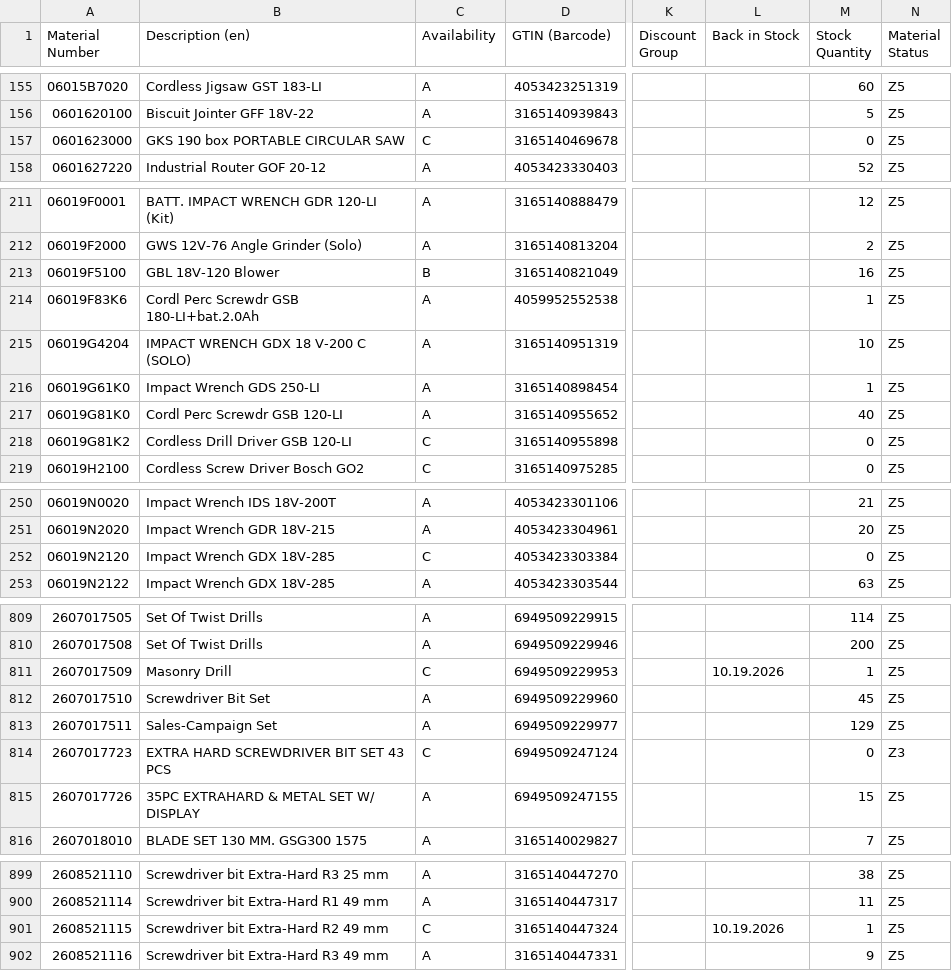
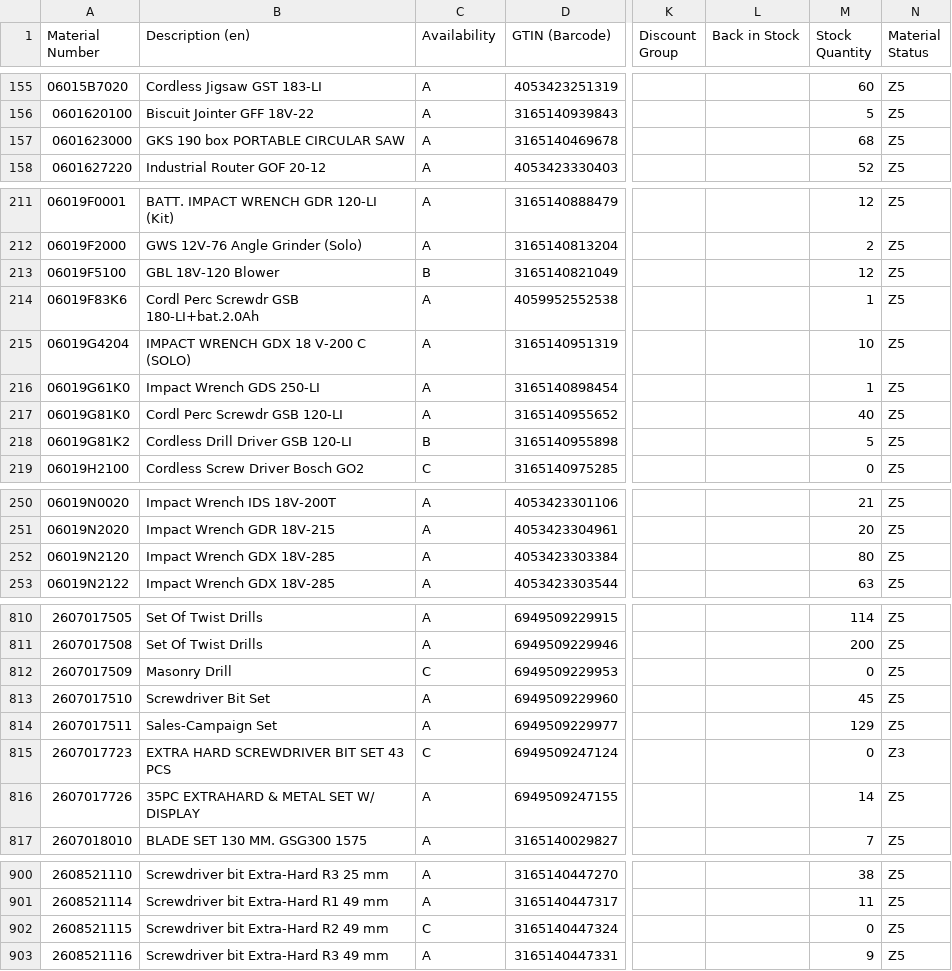
Before and after one commit to mahaveerchavda/bosch-stock-sync, a CSV file: bosch_stock_export.csv, drawn as a sheet; only a part is shown, gaps mark what is left out; addresses are those after the commit; the diff covers the shown part only; the diff names each change by its address in the sheet, - before the commit and + after, or states it on an @@ line.

```diff
--- a/bosch_stock_export.csv
+++ b/bosch_stock_export.csv
-C157 (Availability): C
+C157 (Availability): A
-M157 (Stock Quantity): 0
+M157 (Stock Quantity): 68
-M213 (Stock Quantity): 16
+M213 (Stock Quantity): 12
-C218 (Availability): C
+C218 (Availability): B
-M218 (Stock Quantity): 0
+M218 (Stock Quantity): 5
-C252 (Availability): C
+C252 (Availability): A
-M252 (Stock Quantity): 0
+M252 (Stock Quantity): 80
-L812 (Back in Stock): 10.19.2026
+L812 (Back in Stock): (empty)
-M812 (Stock Quantity): 1
+M812 (Stock Quantity): 0
-M816 (Stock Quantity): 15
+M816 (Stock Quantity): 14
-L902 (Back in Stock): 10.19.2026
+L902 (Back in Stock): (empty)
-M902 (Stock Quantity): 1
+M902 (Stock Quantity): 0
```
Also changed, not shown: 1 added row, 2 removed rows and 32 edited cells elsewhere in this file, sync_log.csv, 1 other file.
